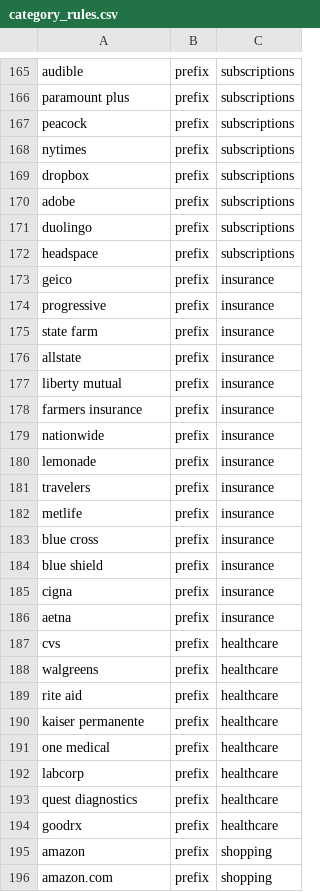
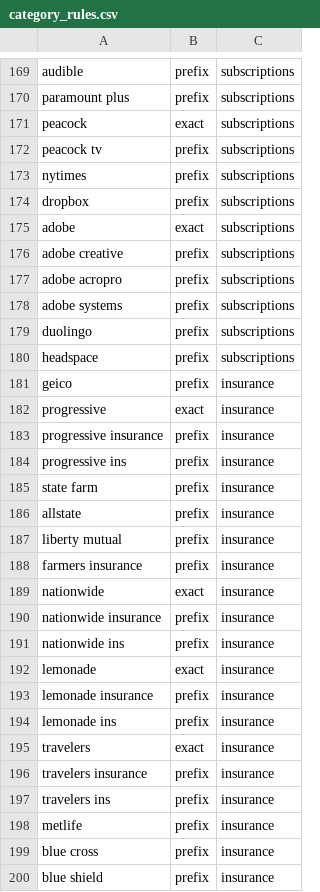
Before and after one commit to hkwan16/First-Paycheck, a CSV file: api/db/seed/category_rules.csv, drawn as a sheet; only a part is shown, gaps mark what is left out; the shorter side is filled out with more unchanged rows; the diff covers the shown part only.

Commit message:
fix(api): seed rules name the merchant, not a word it begins with (#148)
Rules match by whole tokens, so the seed prefix rule `rent` labeled
Rent the Runway housing, `shell` labeled a surf shop transport and
`target` labeled Target Optical shopping, and the model never saw them.
The matcher was doing what spec 003 rule 3 says; the rules were too broad
(spec 003 rule 3d). Reproduced end to end in
tests/integration/sync/test_categorize_after_sync.py: a synced
RENT THE RUNWAY transaction went through the sync job and categorize.run
as the user and came back from GET /transactions as housing, rule.

A review of every seed rule found the same failure in fifteen single
ordinary words; each is now an exact rule plus prefix rules on the
longer forms that name the merchant: rent, shell (shell oil), spectrum,
optimum, sprint (sprint wireless), progressive, nationwide, travelers and
lemonade (<name> insurance, <name> ins), peacock (peacock tv), adobe
(adobe creative, adobe acropro, adobe systems), clipper (clipper service,
clipper card), equinox (equinox fitness), vanguard (vanguard buy,
vanguard sell) and fidelity (fidelity investments). target stays a prefix
rule and target optical gets its own healthcare rule, which the longest
prefix wins. 270 seed rows become 291.

The eval CSV gains 13 hand-written rows after the SIGN_CASES (ids
516-528): ten businesses whose names begin with a narrowed word
(spectrum health, adobe grill, ...), each labeled by a wrong rule before
this change, and three bare descriptors the narrowed exact rules still
label. No descriptor in the recorded Plaid histories changes label.

```diff
--- a/api/db/seed/category_rules.csv
+++ b/api/db/seed/category_rules.csv
@@ -166,6 +170,10 @@ audible,prefix,subscriptions
 paramount plus,prefix,subscriptions
-peacock,prefix,subscriptions
+peacock,exact,subscriptions
+peacock tv,prefix,subscriptions
 nytimes,prefix,subscriptions
 dropbox,prefix,subscriptions
-adobe,prefix,subscriptions
+adobe,exact,subscriptions
+adobe creative,prefix,subscriptions
+adobe acropro,prefix,subscriptions
+adobe systems,prefix,subscriptions
 duolingo,prefix,subscriptions
@@ -173,3 +181,5 @@ headspace,prefix,subscriptions
 geico,prefix,insurance
-progressive,prefix,insurance
+progressive,exact,insurance
+progressive insurance,prefix,insurance
+progressive ins,prefix,insurance
 state farm,prefix,insurance
@@ -178,5 +188,11 @@ liberty mutual,prefix,insurance
 farmers insurance,prefix,insurance
-nationwide,prefix,insurance
-lemonade,prefix,insurance
-travelers,prefix,insurance
+nationwide,exact,insurance
+nationwide insurance,prefix,insurance
+nationwide ins,prefix,insurance
+lemonade,exact,insurance
+lemonade insurance,prefix,insurance
+lemonade ins,prefix,insurance
+travelers,exact,insurance
+travelers insurance,prefix,insurance
+travelers ins,prefix,insurance
 metlife,prefix,insurance
```
Also changed, not shown: 9 added rows and 9 edited cells elsewhere in this file, 8 other files.
